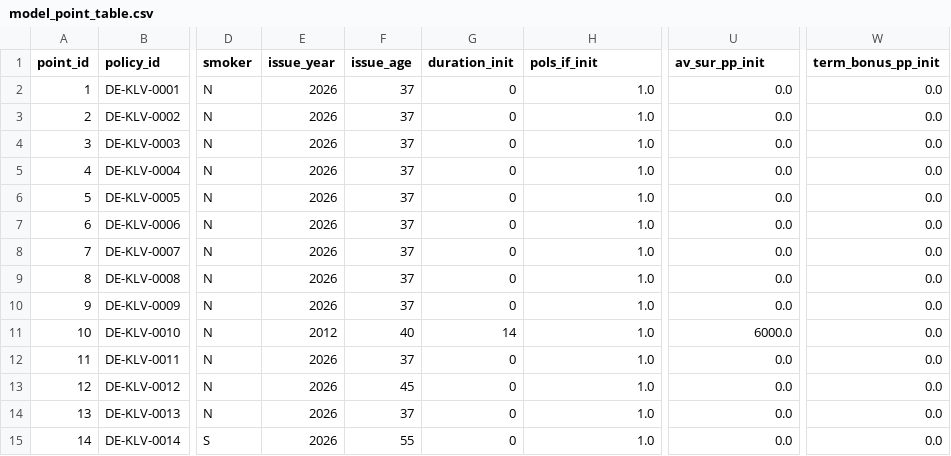
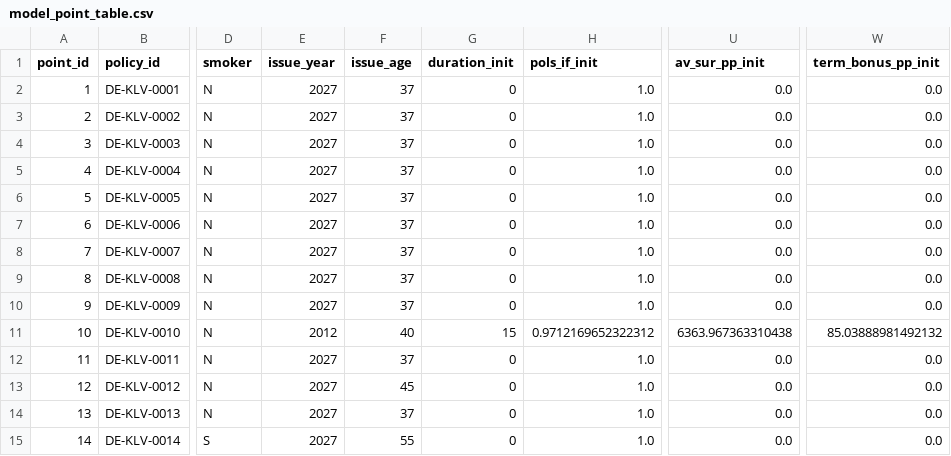
Before and after one commit to Degelmann-Solutions/delib-testbed, a CSV file: products/kapitallebensversicherung/model_point_table.csv, drawn as a sheet; only a part is shown, gaps mark what is left out; the diff names each change by its address in the sheet, - before the commit and + after, or states it on an @@ line.

```diff
--- a/products/kapitallebensversicherung/model_point_table.csv
+++ b/products/kapitallebensversicherung/model_point_table.csv
-E2:E10 (issue_year): 2026
+E2:E10 (issue_year): 2027
-G11 (duration_init): 14
+G11 (duration_init): 15
-H11 (pols_if_init): 1.0
+H11 (pols_if_init): 0.9712169652322312
-U11 (av_sur_pp_init): 6000.0
+U11 (av_sur_pp_init): 6363.967363310438
-W11 (term_bonus_pp_init): 0.0
+W11 (term_bonus_pp_init): 85.03888981492132
-E12:E15 (issue_year): 2026
+E12:E15 (issue_year): 2027
```
Also changed, not shown: 8 other files.
